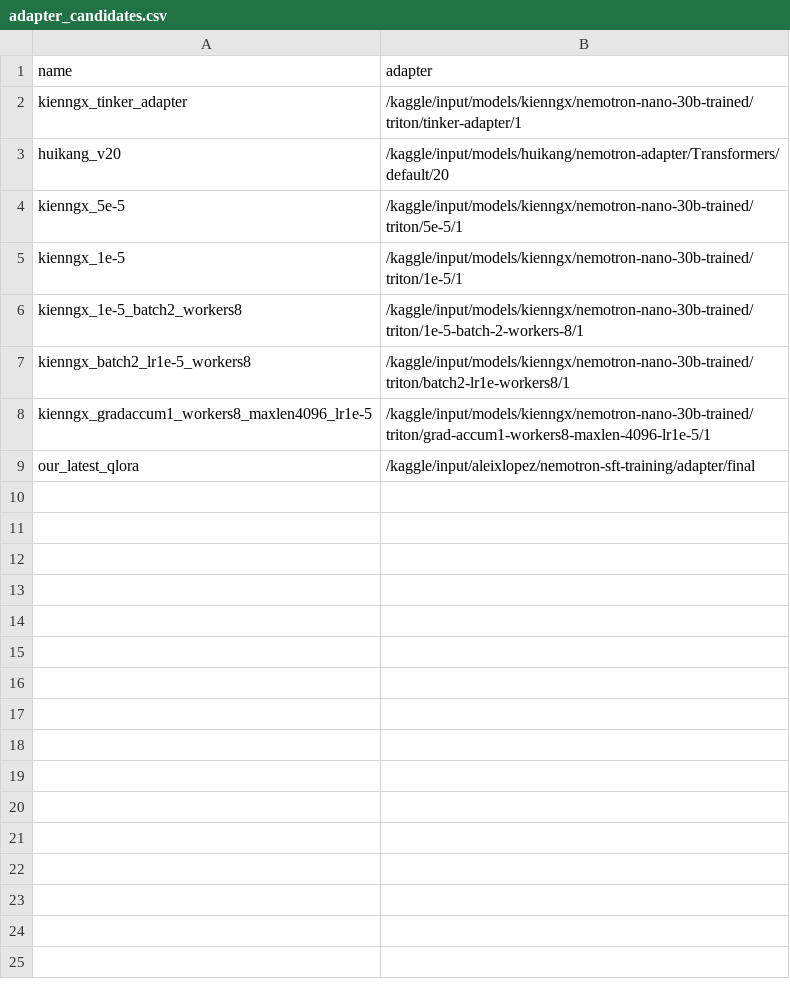
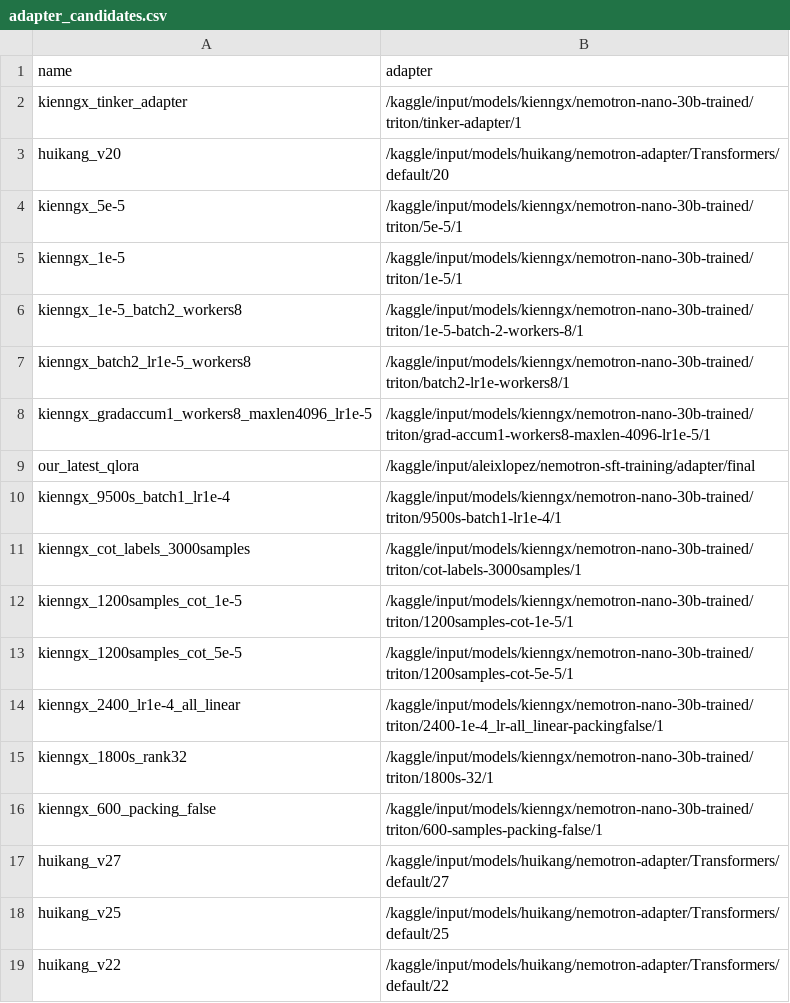
Before and after one commit to aleixlopezpascual/nvidia-nemotron-model-reasoning-challenge, a CSV file: data/adapter_candidates.csv, drawn as a sheet.

```diff
--- a/data/adapter_candidates.csv
+++ b/data/adapter_candidates.csv
@@ -9 +9,11 @@ kienngx_gradaccum1_workers8_maxlen4096_lr1e-5,/kaggle/input/models/kienngx/nemot
 our_latest_qlora,/kaggle/input/aleixlopez/nemotron-sft-training/adapter/final
+kienngx_9500s_batch1_lr1e-4,/kaggle/input/models/kienngx/nemotron-nano-30b-trained/triton/9500s-batch1-lr1e-4/1
+kienngx_cot_labels_3000samples,/kaggle/input/models/kienngx/nemotron-nano-30b-trained/triton/cot-labels-3000samples/1
+kienngx_1200samples_cot_1e-5,/kaggle/input/models/kienngx/nemotron-nano-30b-trained/triton/1200samples-cot-1e-5/1
+kienngx_1200samples_cot_5e-5,/kaggle/input/models/kienngx/nemotron-nano-30b-trained/triton/1200samples-cot-5e-5/1
+kienngx_2400_lr1e-4_all_linear,/kaggle/input/models/kienngx/nemotron-nano-30b-trained/triton/2400-1e-4_lr-all_linear-packingfalse/1
+kienngx_1800s_rank32,/kaggle/input/models/kienngx/nemotron-nano-30b-trained/triton/1800s-32/1
+kienngx_600_packing_false,/kaggle/input/models/kienngx/nemotron-nano-30b-trained/triton/600-samples-packing-false/1
+huikang_v27,/kaggle/input/models/huikang/nemotron-adapter/Transformers/default/27
+huikang_v25,/kaggle/input/models/huikang/nemotron-adapter/Transformers/default/25
+huikang_v22,/kaggle/input/models/huikang/nemotron-adapter/Transformers/default/22
```
Also changed, not shown: 2 other files.
